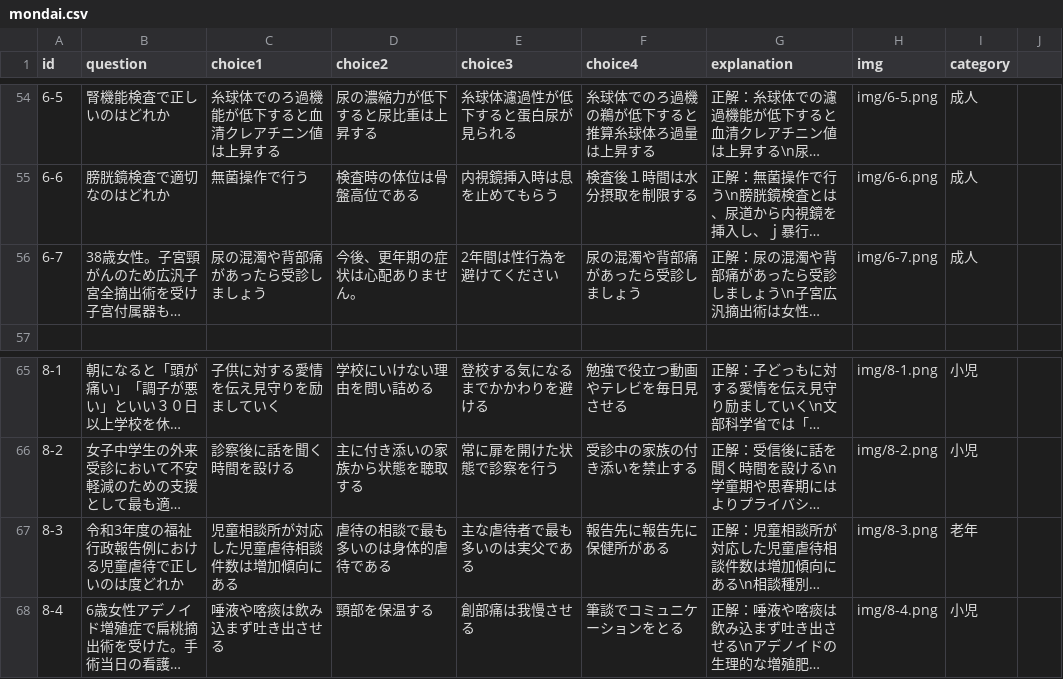
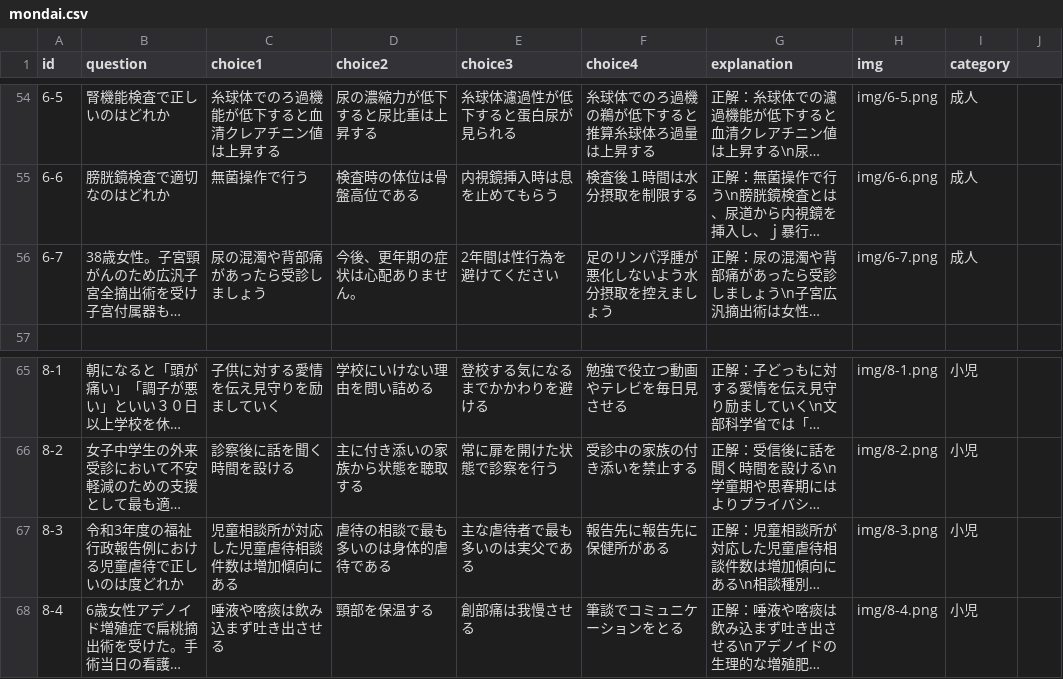
Before and after one commit to seika759931-cloud/next_ns_net, a CSV file: quiz-app_web kng/mondai.csv, drawn as a sheet; only a part is shown, gaps mark what is left out; long unchanged cells end in …; the diff names each change by its address in the sheet, - before the commit and + after, or states it on an @@ line.

```diff
--- a/quiz-app_web kng/mondai.csv
+++ b/quiz-app_web kng/mondai.csv
-F56 (choice4): 尿の混濁や背部痛があったら受診しましょう
+F56 (choice4): 足のリンパ浮腫が悪化しないよう水分摂取を控えましょう
-I67 (category): 老年
+I67 (category): 小児
```
